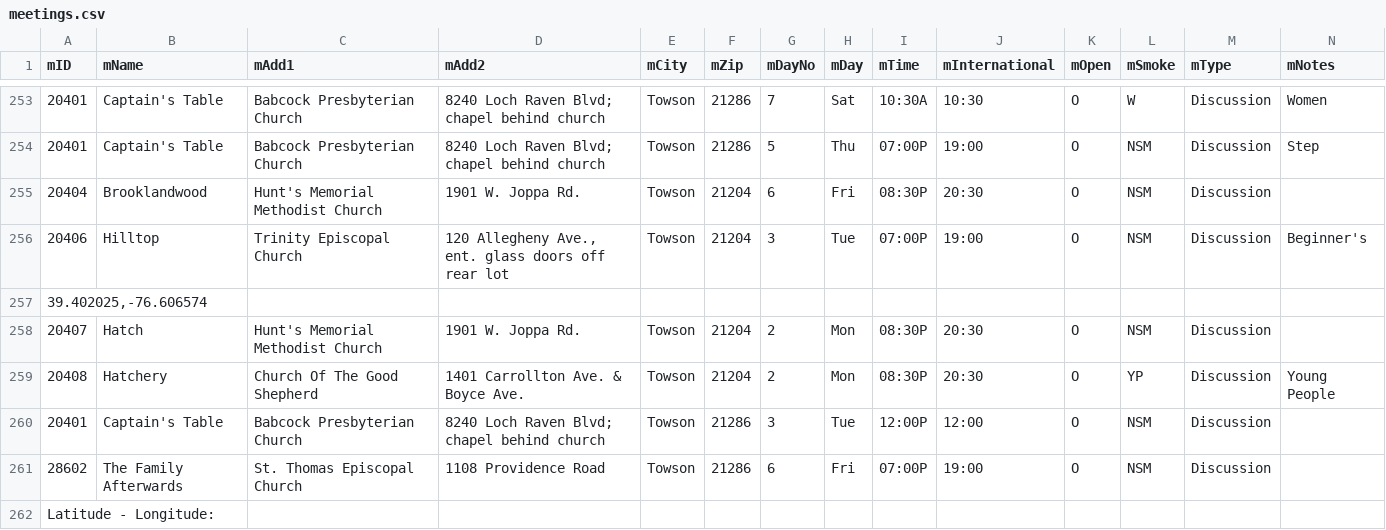
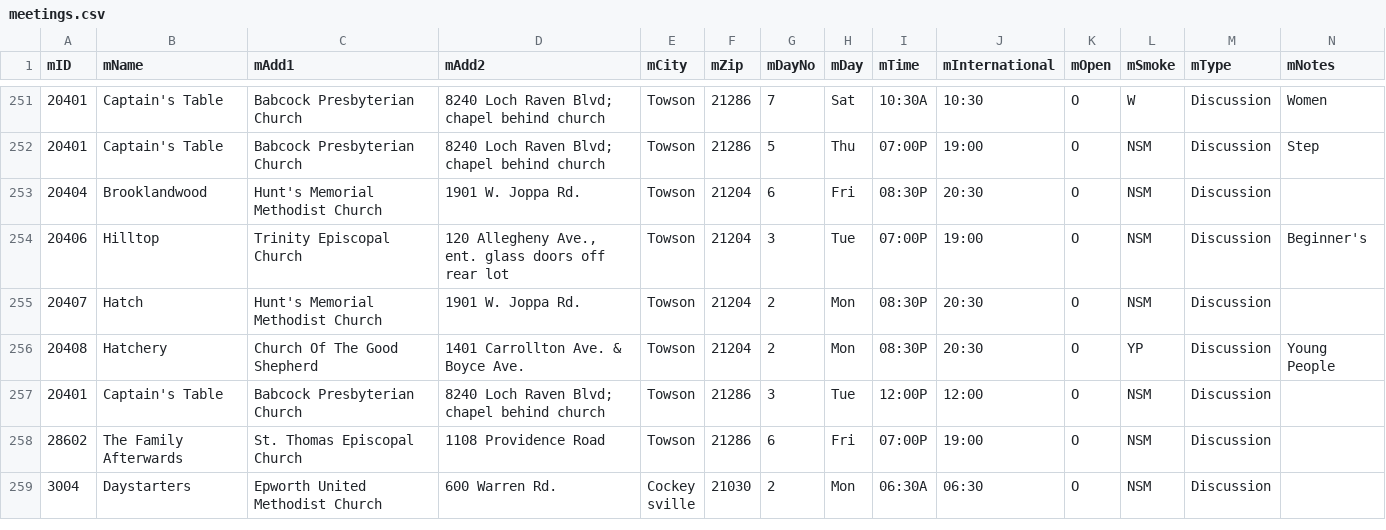
Before and after one commit to twelvestepdrupal/twelvestepintergroup, a CSV file: modules/custom/baltimoreaa/modules/baltimoreaa_migrate/meetings.csv, drawn as a sheet; only a part is shown, gaps mark what is left out; the shorter side is filled out with more unchanged rows; rows hold the shown columns only; the diff covers the shown part only; the diff names each change by its address in the sheet, - before the commit and + after, or states it on an @@ line.

```diff
--- a/modules/custom/baltimoreaa/modules/baltimoreaa_migrate/meetings.csv
+++ b/modules/custom/baltimoreaa/modules/baltimoreaa_migrate/meetings.csv
-row 257: 39.402025,-76.606574
-row 262: Latitude - Longitude:
```
Also changed, not shown: 11 removed rows and 1 edited cell elsewhere in this file, 2 other files.
